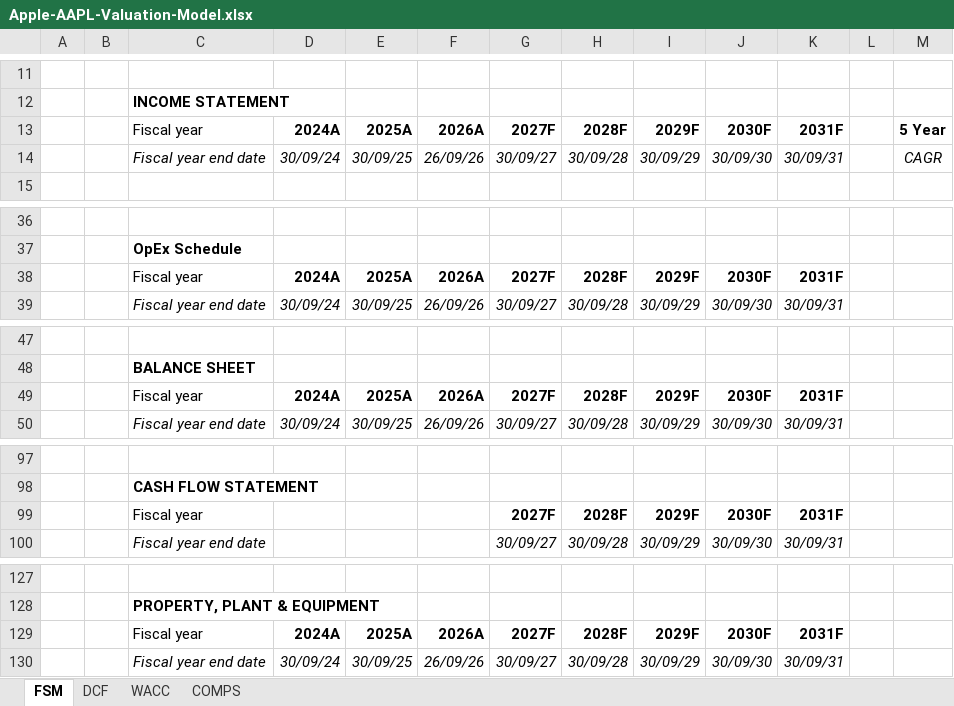
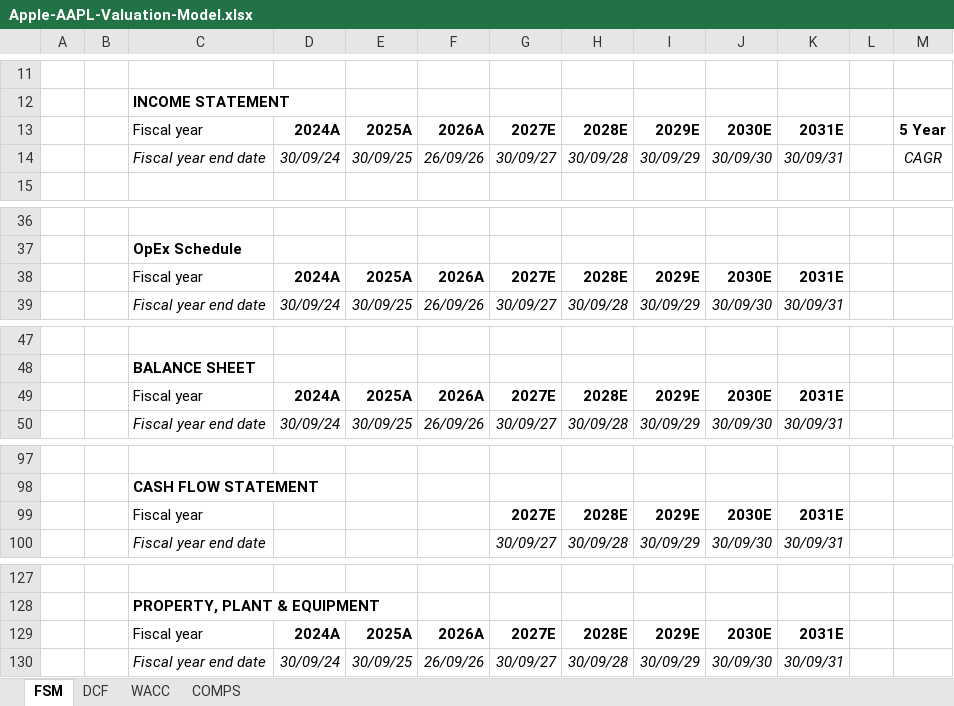
Before and after one commit to tylerharrrb-glitch/AhmedWaelPortfolio, an Excel workbook: models/Apple-AAPL-Valuation-Model.xlsx, sheet FSM, drawn as a sheet; only a part is shown, gaps mark what is left out; values as stored, in another font and other column widths than the file's, no borders; the diff covers the shown part only; the diff names each change by its address in the sheet, - before the commit and + after, or states it on an @@ line.

```diff
--- a/models/Apple-AAPL-Valuation-Model.xlsx (sheet FSM)
+++ b/models/Apple-AAPL-Valuation-Model.xlsx (sheet FSM)
-G13: 2027F
+G13: 2027E
-H13: 2028F
+H13: 2028E
-I13: 2029F
+I13: 2029E
-J13: 2030F
+J13: 2030E
-K13: 2031F
+K13: 2031E
-G38: 2027F
+G38: 2027E
-H38: 2028F
+H38: 2028E
-I38: 2029F
+I38: 2029E
-J38: 2030F
+J38: 2030E
-K38: 2031F
+K38: 2031E
-G49: 2027F
+G49: 2027E
-H49: 2028F
+H49: 2028E
-I49: 2029F
+I49: 2029E
-J49: 2030F
+J49: 2030E
-K49: 2031F
+K49: 2031E
-G99: 2027F
+G99: 2027E
-H99: 2028F
+H99: 2028E
-I99: 2029F
+I99: 2029E
-J99: 2030F
+J99: 2030E
-K99: 2031F
+K99: 2031E
-G129: 2027F
+G129: 2027E
-H129: 2028F
+H129: 2028E
-I129: 2029F
+I129: 2029E
-J129: 2030F
+J129: 2030E
-K129: 2031F
+K129: 2031E
```
Also changed, not shown: 30 edited cells elsewhere in this sheet, models/Abu-Qir-Fertilizers-ABUK-Valuation-Model.xlsx, models/Netflix-NFLX-Valuation-Model.xlsx, 1 other file.
